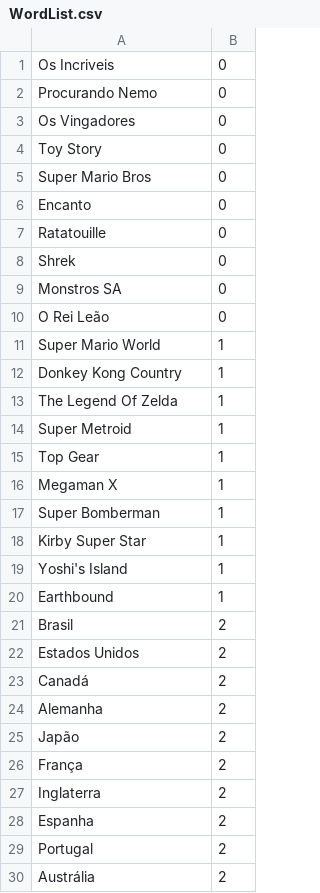
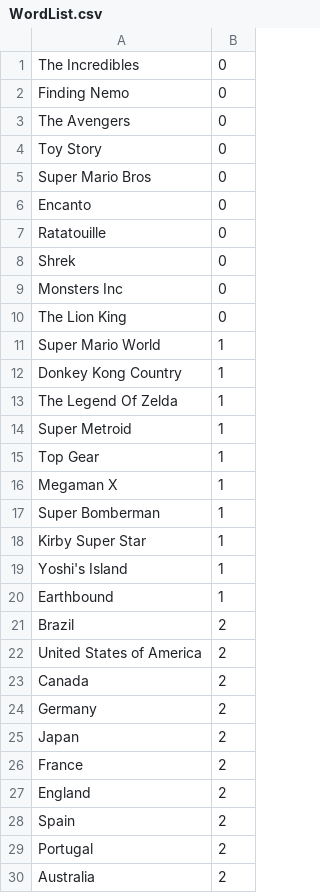
Before and after one commit to Edinaldo-C-Silva-Jr/CSharp-Console-Practice, a CSV file: Lista de Exercicios - Wurthman/ExerciseList/Ex07_JogoForca/Resources/WordList.csv, drawn as a sheet.

Commit message:
Added a new class GameSetup to better organize the setup code. Changed the word list to english.

```diff
--- a/Lista de Exercicios - Wurthman/ExerciseList/Ex07_JogoForca/Resources/WordList.csv
+++ b/Lista de Exercicios - Wurthman/ExerciseList/Ex07_JogoForca/Resources/WordList.csv
@@ -1,4 +1,4 @@
-Os Incriveis,0
-Procurando Nemo,0
-Os Vingadores,0
+The Incredibles,0
+Finding Nemo,0
+The Avengers,0
 Toy Story,0
@@ -8,4 +8,4 @@ Ratatouille,0
 Shrek,0
-Monstros SA,0
-O Rei Leão,0
+Monsters Inc,0
+The Lion King,0
 Super Mario World,1
@@ -20,11 +20,11 @@ Yoshi's Island,1
 Earthbound,1
-Brasil,2
-Estados Unidos,2
-Canadá,2
-Alemanha,2
-Japão,2
-França,2
-Inglaterra,2
-Espanha,2
+Brazil,2
+United States of America,2
+Canada,2
+Germany,2
+Japan,2
+France,2
+England,2
+Spain,2
 Portugal,2
-Austrália,2
+Australia,2
```
Also changed, not shown: 3 other files.
